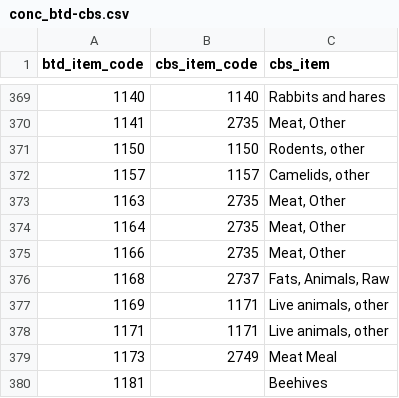
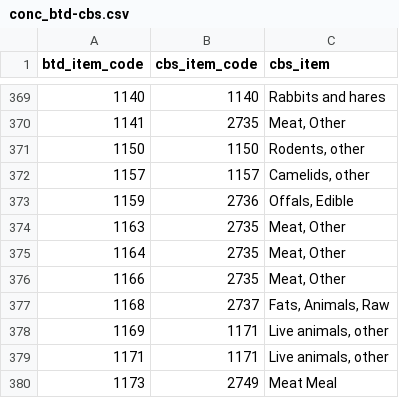
Before and after one commit to fineprint-global/fabio, a CSV file: inst/conc_btd-cbs.csv, drawn as a sheet; only a part is shown, gaps mark what is left out; the shorter side is filled out with more unchanged rows; the diff names each change by its address in the sheet, - before the commit and + after, or states it on an @@ line.

```diff
--- a/inst/conc_btd-cbs.csv
+++ b/inst/conc_btd-cbs.csv
+row 373: 1159 | 2736 | Offals, Edible
```
Also changed, not shown: inst/conc_live-cbs.csv, inst/items_supply-shares.csv, 8 other files.
